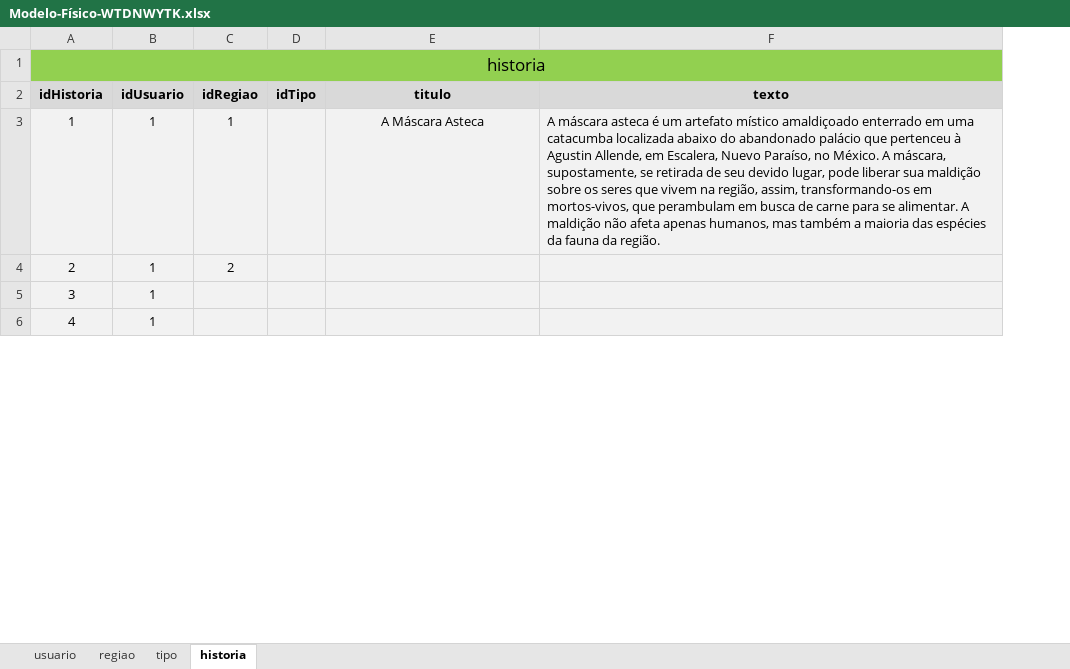
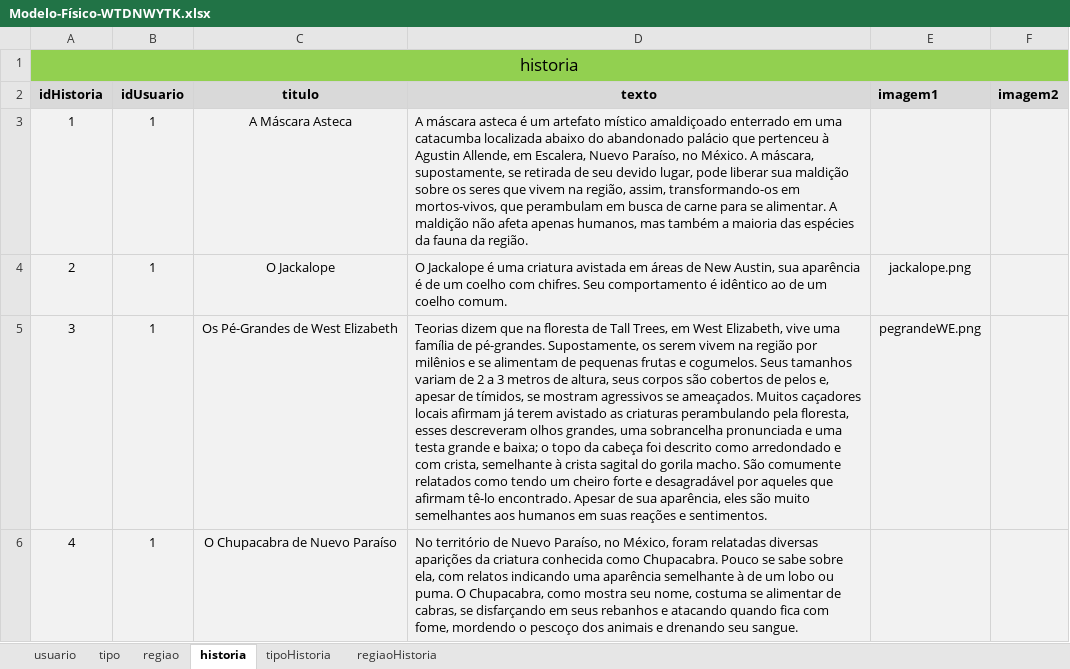
Before and after one commit to lucaf-silvestri/Projeto_WTDNWYTK, an Excel workbook: Banco de Dados/Modelagens/Modelo-Físico-WTDNWYTK.xlsx, sheet historia, drawn as a sheet; only a part is shown; values as stored, in another font and other column widths than the file's, no borders; removed rows and columns are numbered as before the commit, all else as after; the diff covers the shown part only; the diff names each change by its address in the sheet, - before the commit and + after, or states it on an @@ line.

```diff
--- a/Banco de Dados/Modelagens/Modelo-Físico-WTDNWYTK.xlsx (sheet historia)
+++ b/Banco de Dados/Modelagens/Modelo-Físico-WTDNWYTK.xlsx (sheet historia)
+sheet tab: tipoHistoria
+sheet tab: regiaoHistoria
@@ sheet tab order changed: usuario | tipo | regiao | historia | tipoHistoria | regiaoHistoria @@
-column C (idRegiao), rows 3-4: 1 | 2
-column D (idTipo), empty
+column E (imagem1), rows 4-5: jackalope.png | pegrandeWE.png
+column F (imagem2), empty
-C4 (titulo): (empty)
+C4 (titulo): O Jackalope
-D4 (texto): (empty)
+D4 (texto): O Jackalope é uma criatura avistada em áreas de New Austin, sua aparência é de um coelho com chifres. Seu comportamento é idêntico ao de um coelho comum.
-C5 (titulo): (empty)
+C5 (titulo): Os Pé-Grandes de West Elizabeth
-D5 (texto): (empty)
+D5 (texto): Teorias dizem que na floresta de Tall Trees, em West Elizabeth, vive uma família de pé-grandes. Supostamente, os serem vivem na região por milênios e se alimentam de pequenas frutas e cogumelos. Seus tamanhos variam de 2 a 3 metros de altura, seus corpos são cobertos de pelos e, apesar de tímidos, se mostram agressivos se ameaçados. Muitos caçadores locais afirmam já terem avistado as criaturas perambulando pela floresta, esses descreveram olhos grandes, uma sobrancelha pronunciada e uma testa grande e baixa; o topo da cabeça foi descrito como arredondado e com crista, semelhante à crista sagital do gorila macho. São comumente relatados como tendo um cheiro forte e desagradável por aqueles que afirmam tê-lo encontrado. Apesar de sua aparência, eles são muito semelhantes aos humanos em suas reações e sentimentos.
-C6 (titulo): (empty)
+C6 (titulo): O Chupacabra de Nuevo Paraíso
-D6 (texto): (empty)
+D6 (texto): No território de Nuevo Paraíso, no México, foram relatadas diversas aparições da criatura conhecida como Chupacabra. Pouco se sabe sobre ela, com relatos indicando uma aparência semelhante à de um lobo ou puma. O Chupacabra, como mostra seu nome, costuma se alimentar de cabras, se disfarçando em seus rebanhos e atacando quando fica com fome, mordendo o pescoço dos animais e drenando seu sangue.
```
Also changed, not shown: 22 edited cells elsewhere in this sheet, 5 other files.
